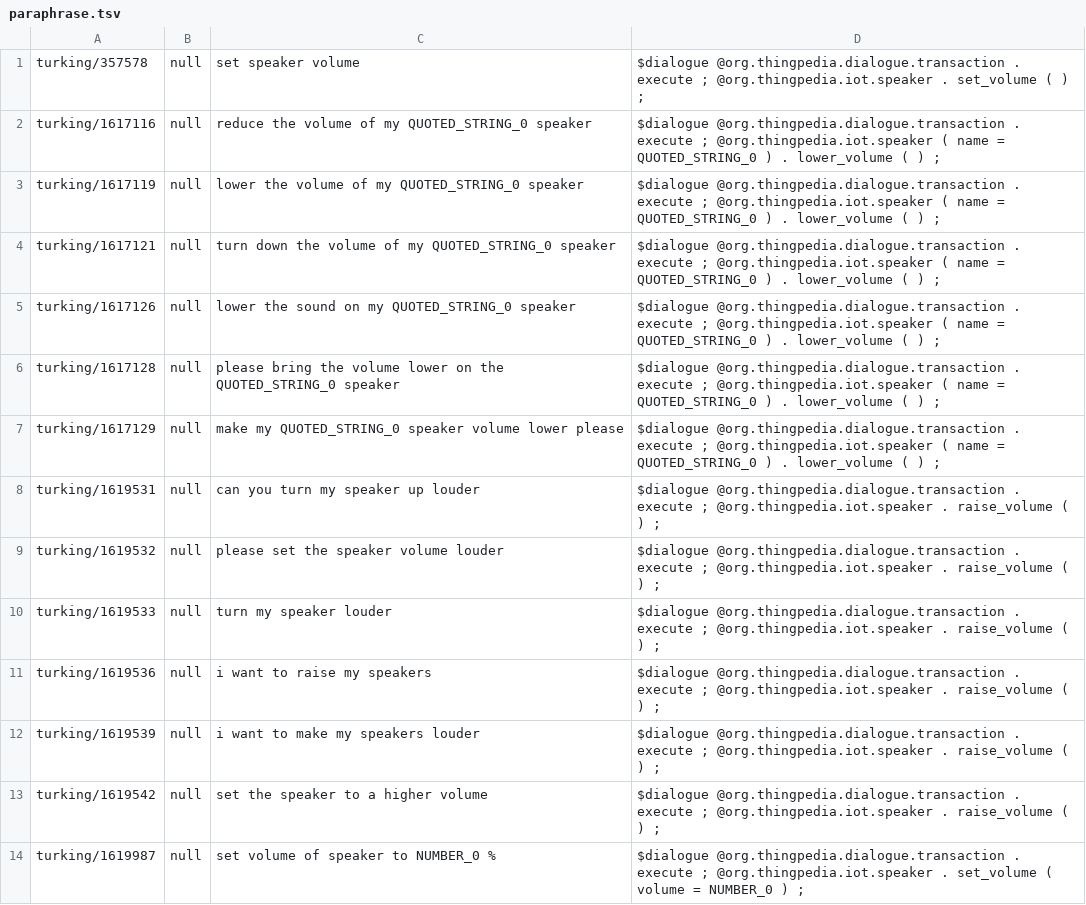
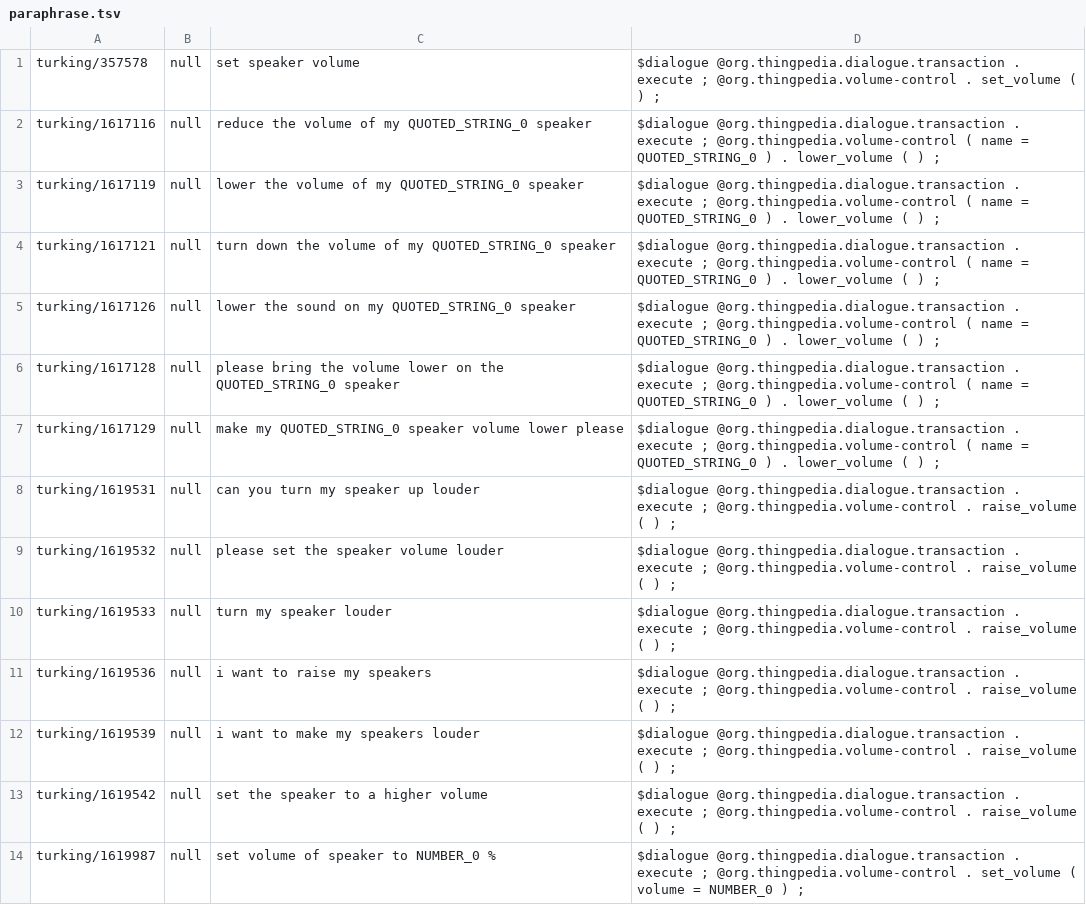
Before and after one commit to stanford-oval/thingpedia-common-devices, a TSV file: staging/org.thingpedia.iot.speaker/eval/paraphrase.tsv, drawn as a sheet; only a part is shown; the diff covers the shown part only.

Commit message:
implement volume-control interface

```diff
--- a/staging/org.thingpedia.iot.speaker/eval/paraphrase.tsv
+++ b/staging/org.thingpedia.iot.speaker/eval/paraphrase.tsv
@@ -1,14 +1,14 @@
-turking/357578	null	set speaker volume	$dialogue @org.thingpedia.dialogue.transaction . execute ; @org.thingpedia.iot.speaker . set_volume ( ) ;
-turking/1617116	null	reduce the volume of my QUOTED_STRING_0 speaker	$dialogue @org.thingpedia.dialogue.transaction . execute ; @org.thingpedia.iot.speaker ( name = QUOTED_STRING_0 ) . lower_volume ( ) ;
-turking/1617119	null	lower the volume of my QUOTED_STRING_0 speaker	$dialogue @org.thingpedia.dialogue.transaction . execute ; @org.thingpedia.iot.speaker ( name = QUOTED_STRING_0 ) . lower_volume ( ) ;
-turking/1617121	null	turn down the volume of my QUOTED_STRING_0 speaker	$dialogue @org.thingpedia.dialogue.transaction . execute ; @org.thingpedia.iot.speaker ( name = QUOTED_STRING_0 ) . lower_volume ( ) ;
-turking/1617126	null	lower the sound on my QUOTED_STRING_0 speaker	$dialogue @org.thingpedia.dialogue.transaction . execute ; @org.thingpedia.iot.speaker ( name = QUOTED_STRING_0 ) . lower_volume ( ) ;
-turking/1617128	null	please bring the volume lower on the QUOTED_STRING_0 speaker	$dialogue @org.thingpedia.dialogue.transaction . execute ; @org.thingpedia.iot.speaker ( name = QUOTED_STRING_0 ) . lower_volume ( ) ;
-turking/1617129	null	make my QUOTED_STRING_0 speaker volume lower please	$dialogue @org.thingpedia.dialogue.transaction . execute ; @org.thingpedia.iot.speaker ( name = QUOTED_STRING_0 ) . lower_volume ( ) ;
-turking/1619531	null	can you turn my speaker up louder	$dialogue @org.thingpedia.dialogue.transaction . execute ; @org.thingpedia.iot.speaker . raise_volume ( ) ;
-turking/1619532	null	please set the speaker volume louder	$dialogue @org.thingpedia.dialogue.transaction . execute ; @org.thingpedia.iot.speaker . raise_volume ( ) ;
-turking/1619533	null	turn my speaker louder	$dialogue @org.thingpedia.dialogue.transaction . execute ; @org.thingpedia.iot.speaker . raise_volume ( ) ;
-turking/1619536	null	i want to raise my speakers	$dialogue @org.thingpedia.dialogue.transaction . execute ; @org.thingpedia.iot.speaker . raise_volume ( ) ;
-turking/1619539	null	i want to make my speakers louder	$dialogue @org.thingpedia.dialogue.transaction . execute ; @org.thingpedia.iot.speaker . raise_volume ( ) ;
-turking/1619542	null	set the speaker to a higher volume	$dialogue @org.thingpedia.dialogue.transaction . execute ; @org.thingpedia.iot.speaker . raise_volume ( ) ;
-turking/1619987	null	set volume of speaker to NUMBER_0 %	$dialogue @org.thingpedia.dialogue.transaction . execute ; @org.thingpedia.iot.speaker . set_volume ( volume = NUMBER_0 ) ;
+turking/357578	null	set speaker volume	$dialogue @org.thingpedia.dialogue.transaction . execute ; @org.thingpedia.volume-control . set_volume ( ) ;
+turking/1617116	null	reduce the volume of my QUOTED_STRING_0 speaker	$dialogue @org.thingpedia.dialogue.transaction . execute ; @org.thingpedia.volume-control ( name = QUOTED_STRING_0 ) . lower_volume ( ) ;
+turking/1617119	null	lower the volume of my QUOTED_STRING_0 speaker	$dialogue @org.thingpedia.dialogue.transaction . execute ; @org.thingpedia.volume-control ( name = QUOTED_STRING_0 ) . lower_volume ( ) ;
+turking/1617121	null	turn down the volume of my QUOTED_STRING_0 speaker	$dialogue @org.thingpedia.dialogue.transaction . execute ; @org.thingpedia.volume-control ( name = QUOTED_STRING_0 ) . lower_volume ( ) ;
+turking/1617126	null	lower the sound on my QUOTED_STRING_0 speaker	$dialogue @org.thingpedia.dialogue.transaction . execute ; @org.thingpedia.volume-control ( name = QUOTED_STRING_0 ) . lower_volume ( ) ;
+turking/1617128	null	please bring the volume lower on the QUOTED_STRING_0 speaker	$dialogue @org.thingpedia.dialogue.transaction . execute ; @org.thingpedia.volume-control ( name = QUOTED_STRING_0 ) . lower_volume ( ) ;
+turking/1617129	null	make my QUOTED_STRING_0 speaker volume lower please	$dialogue @org.thingpedia.dialogue.transaction . execute ; @org.thingpedia.volume-control ( name = QUOTED_STRING_0 ) . lower_volume ( ) ;
+turking/1619531	null	can you turn my speaker up louder	$dialogue @org.thingpedia.dialogue.transaction . execute ; @org.thingpedia.volume-control . raise_volume ( ) ;
+turking/1619532	null	please set the speaker volume louder	$dialogue @org.thingpedia.dialogue.transaction . execute ; @org.thingpedia.volume-control . raise_volume ( ) ;
+turking/1619533	null	turn my speaker louder	$dialogue @org.thingpedia.dialogue.transaction . execute ; @org.thingpedia.volume-control . raise_volume ( ) ;
+turking/1619536	null	i want to raise my speakers	$dialogue @org.thingpedia.dialogue.transaction . execute ; @org.thingpedia.volume-control . raise_volume ( ) ;
+turking/1619539	null	i want to make my speakers louder	$dialogue @org.thingpedia.dialogue.transaction . execute ; @org.thingpedia.volume-control . raise_volume ( ) ;
+turking/1619542	null	set the speaker to a higher volume	$dialogue @org.thingpedia.dialogue.transaction . execute ; @org.thingpedia.volume-control . raise_volume ( ) ;
+turking/1619987	null	set volume of speaker to NUMBER_0 %	$dialogue @org.thingpedia.dialogue.transaction . execute ; @org.thingpedia.volume-control . set_volume ( volume = NUMBER_0 ) ;
```
Also changed, not shown: 160 edited cells elsewhere in this file, 9 other files.
